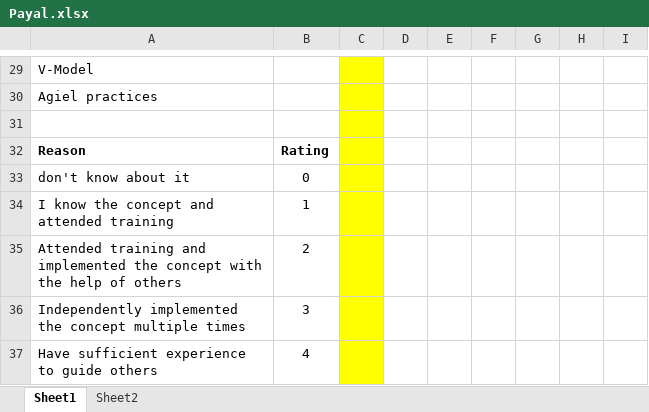
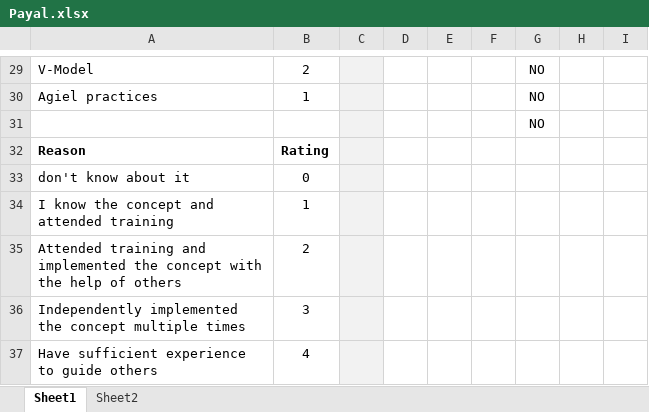
Before and after one commit to FSTech1/PayalM, an Excel workbook: Payal.xlsx, sheet Sheet1, drawn as a sheet; only a part is shown, gaps mark what is left out; values as stored, in another font and other column widths than the file's, no borders; the diff covers the shown part only; the diff names each change by its address in the sheet, - before the commit and + after, or states it on an @@ line.

```diff
--- a/Payal.xlsx (sheet Sheet1)
+++ b/Payal.xlsx (sheet Sheet1)
-B29: (empty)
+B29: 2
-C29:C37 fill: #FFFF00
+C29:C37 fill: #F2F2F2
-G29:G31: (empty)
+G29:G31: NO
-B30: (empty)
+B30: 1
```
Also changed, not shown: 46 edited cells and cell formats elsewhere in this sheet.
